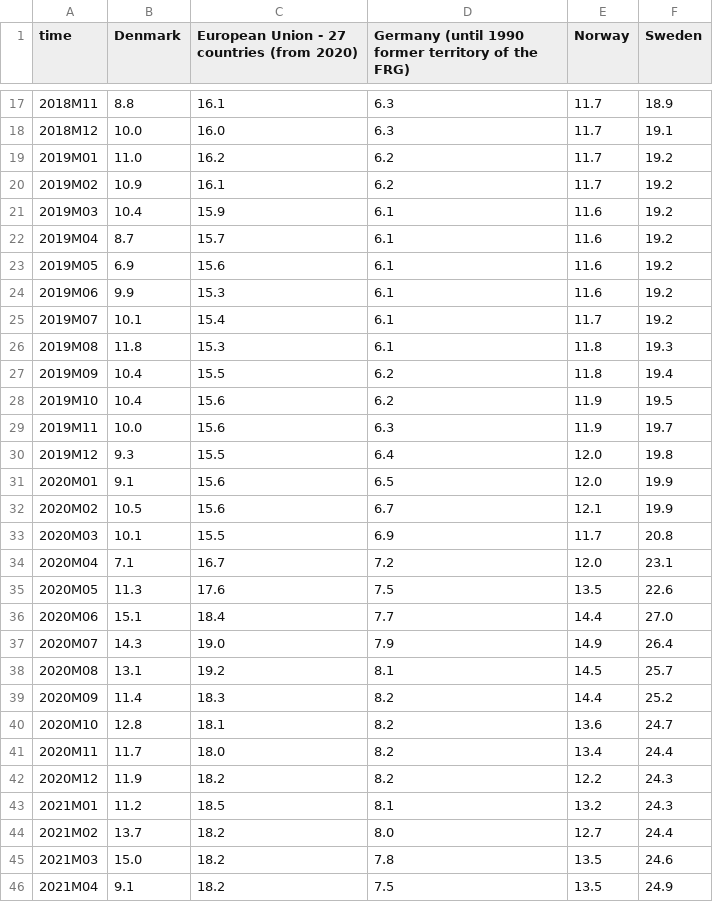
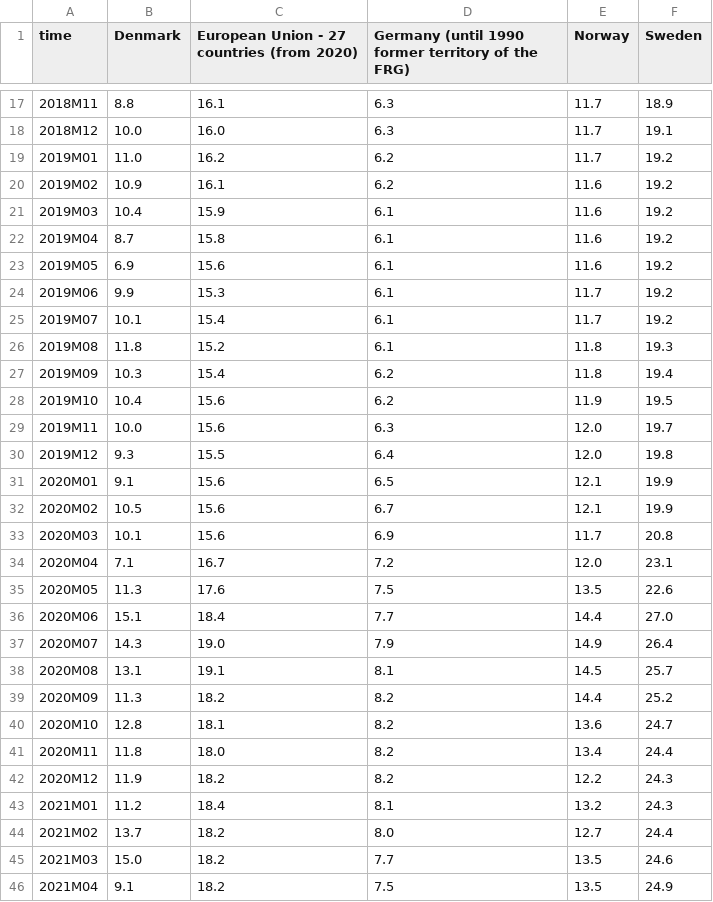
Before and after one commit to Qery-Data/NLM-Datatracker, a CSV file: data/Eurostat_arbeidsledighet_unge.csv, drawn as a sheet; only a part is shown, gaps mark what is left out; the diff covers the shown part only.

Commit message:
Latest data: Thu Nov  3 10:10:52 UTC 2022

```diff
--- a/data/Eurostat_arbeidsledighet_unge.csv
+++ b/data/Eurostat_arbeidsledighet_unge.csv
@@ -19,16 +19,16 @@ time,Denmark,European Union - 27 countries (from 2020),Germany (until 1990 forme
 2019M01,11.0,16.2,6.2,11.7,19.2
-2019M02,10.9,16.1,6.2,11.7,19.2
+2019M02,10.9,16.1,6.2,11.6,19.2
 2019M03,10.4,15.9,6.1,11.6,19.2
-2019M04,8.7,15.7,6.1,11.6,19.2
+2019M04,8.7,15.8,6.1,11.6,19.2
 2019M05,6.9,15.6,6.1,11.6,19.2
-2019M06,9.9,15.3,6.1,11.6,19.2
+2019M06,9.9,15.3,6.1,11.7,19.2
 2019M07,10.1,15.4,6.1,11.7,19.2
-2019M08,11.8,15.3,6.1,11.8,19.3
-2019M09,10.4,15.5,6.2,11.8,19.4
+2019M08,11.8,15.2,6.1,11.8,19.3
+2019M09,10.3,15.4,6.2,11.8,19.4
 2019M10,10.4,15.6,6.2,11.9,19.5
-2019M11,10.0,15.6,6.3,11.9,19.7
+2019M11,10.0,15.6,6.3,12.0,19.7
 2019M12,9.3,15.5,6.4,12.0,19.8
-2020M01,9.1,15.6,6.5,12.0,19.9
+2020M01,9.1,15.6,6.5,12.1,19.9
 2020M02,10.5,15.6,6.7,12.1,19.9
-2020M03,10.1,15.5,6.9,11.7,20.8
+2020M03,10.1,15.6,6.9,11.7,20.8
 2020M04,7.1,16.7,7.2,12.0,23.1
@@ -37,10 +37,10 @@ time,Denmark,European Union - 27 countries (from 2020),Germany (until 1990 forme
 2020M07,14.3,19.0,7.9,14.9,26.4
-2020M08,13.1,19.2,8.1,14.5,25.7
-2020M09,11.4,18.3,8.2,14.4,25.2
+2020M08,13.1,19.1,8.1,14.5,25.7
+2020M09,11.3,18.2,8.2,14.4,25.2
 2020M10,12.8,18.1,8.2,13.6,24.7
-2020M11,11.7,18.0,8.2,13.4,24.4
+2020M11,11.8,18.0,8.2,13.4,24.4
 2020M12,11.9,18.2,8.2,12.2,24.3
-2021M01,11.2,18.5,8.1,13.2,24.3
+2021M01,11.2,18.4,8.1,13.2,24.3
 2021M02,13.7,18.2,8.0,12.7,24.4
-2021M03,15.0,18.2,7.8,13.5,24.6
+2021M03,15.0,18.2,7.7,13.5,24.6
 2021M04,9.1,18.2,7.5,13.5,24.9
```
Also changed, not shown: 29 edited cells elsewhere in this file, data/Eurostat_arbeidsledighet.csv.
